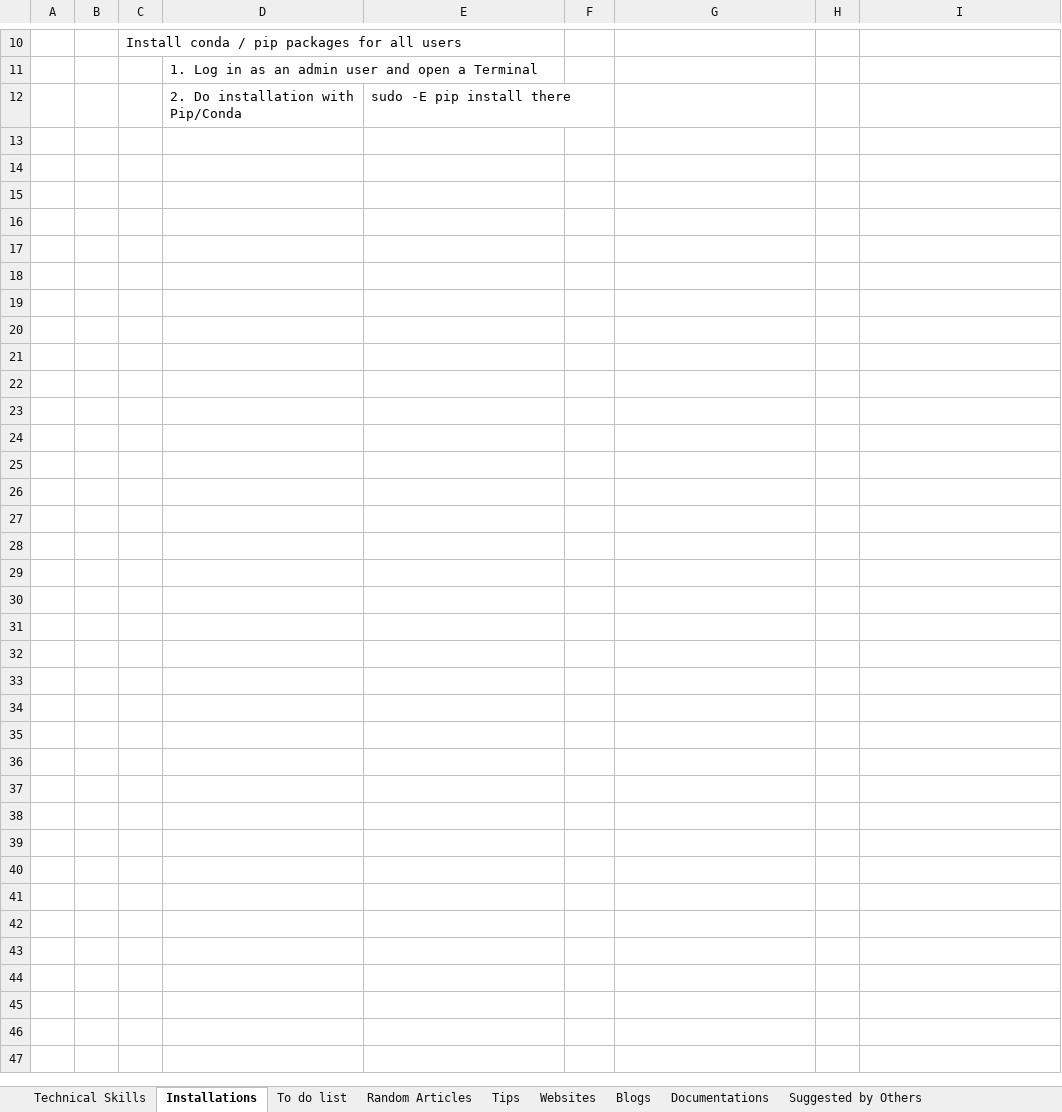
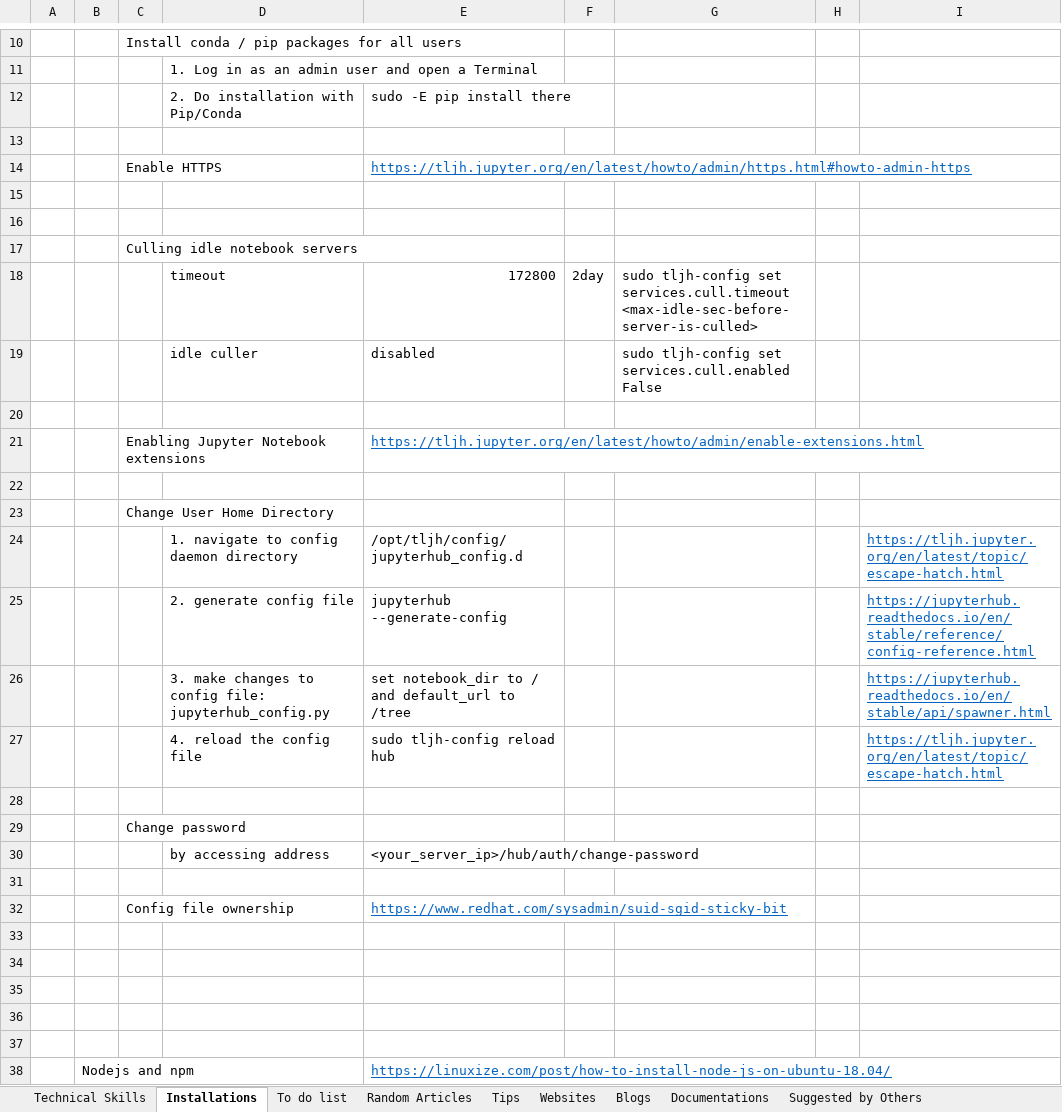
Before and after one commit to XiaozhanYang/technical-tips, an Excel workbook: Technical Tips.xlsx, sheet Installations, drawn as a sheet; only a part is shown, gaps mark what is left out; values as stored, in another font and other column widths than the file's, no borders; the diff names each change by its address in the sheet, - before the commit and + after, or states it on an @@ line.

Commit message:
updated on jupyter hub and linux tips

```diff
--- a/Technical Tips.xlsx (sheet Installations)
+++ b/Technical Tips.xlsx (sheet Installations)
+row 13: (empty)
+row 14:  |  | Enable HTTPS |  | https://tljh.jupyter.org/en/latest/howto/admin/https.html#howto-admin-https
+row 15: (empty)
+row 16: (empty)
+row 17:  |  | Culling idle notebook servers
+row 18:  |  |  | timeout | 172800 | 2day | sudo tljh-config set services.cull.timeout <max-idle-sec-before-server-is-culled>
+row 19:  |  |  | idle culler | disabled |  | sudo tljh-config set services.cull.enabled False
+row 20: (empty)
+row 21:  |  | Enabling Jupyter Notebook extensions |  | https://tljh.jupyter.org/en/latest/howto/admin/enable-extensions.html
+row 22: (empty)
+row 23:  |  | Change User Home Directory
+row 24:  |  |  | 1. navigate to config daemon directory | /opt/tljh/config/jupyterhub_config.d |  |  |  | https://tljh.jupyter.org/en/latest/topic/escape-hatch.html
+row 25:  |  |  | 2. generate config file | jupyterhub --generate-config |  |  |  | https://jupyterhub.readthedocs.io/en/stable/reference/config-reference.html
+row 26:  |  |  | 3. make changes to config file: jupyterhub_config.py | set notebook_dir to / and default_url to /tree |  |  |  | https://jupyterhub.readthedocs.io/en/stable/api/spawner.html
+row 27:  |  |  | 4. reload the config file | sudo tljh-config reload hub |  |  |  | https://tljh.jupyter.org/en/latest/topic/escape-hatch.html
+row 28: (empty)
+row 29:  |  | Change password
+row 30:  |  |  | by accessing address | <your_server_ip>/hub/auth/change-password
+row 31: (empty)
+row 32:  |  | Config file ownership |  | https://www.redhat.com/sysadmin/suid-sgid-sticky-bit
+row 33: (empty)
+row 34: (empty)
+row 35: (empty)
+row 36: (empty)
+row 37: (empty)
+row 38:  | Nodejs and npm |  |  | https://linuxize.com/post/how-to-install-node-js-on-ubuntu-18.04/
```
Also changed, not shown: sheet Technical Skills, sheet Random Articles, sheet Suggested by Others.
